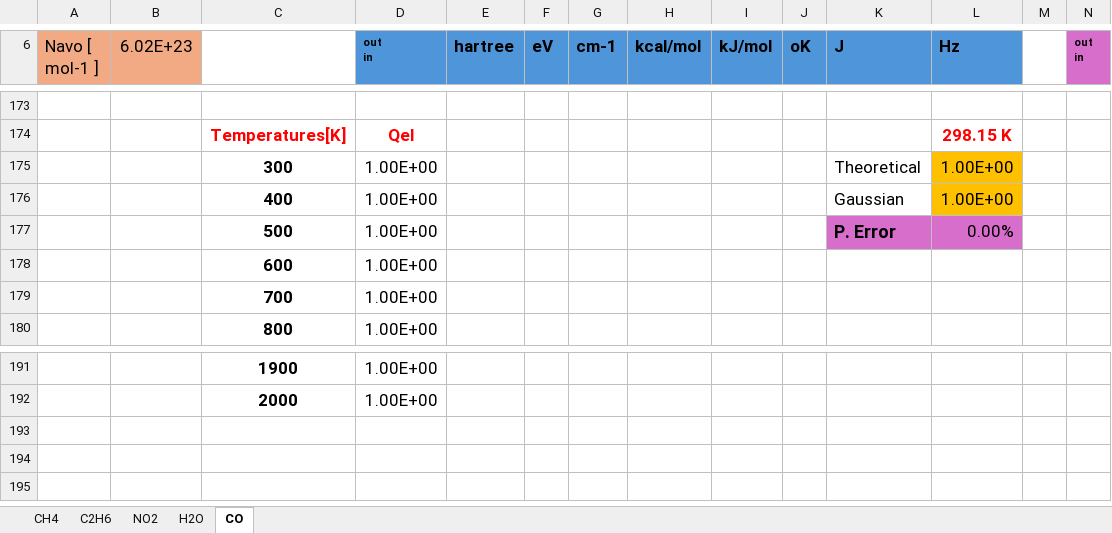
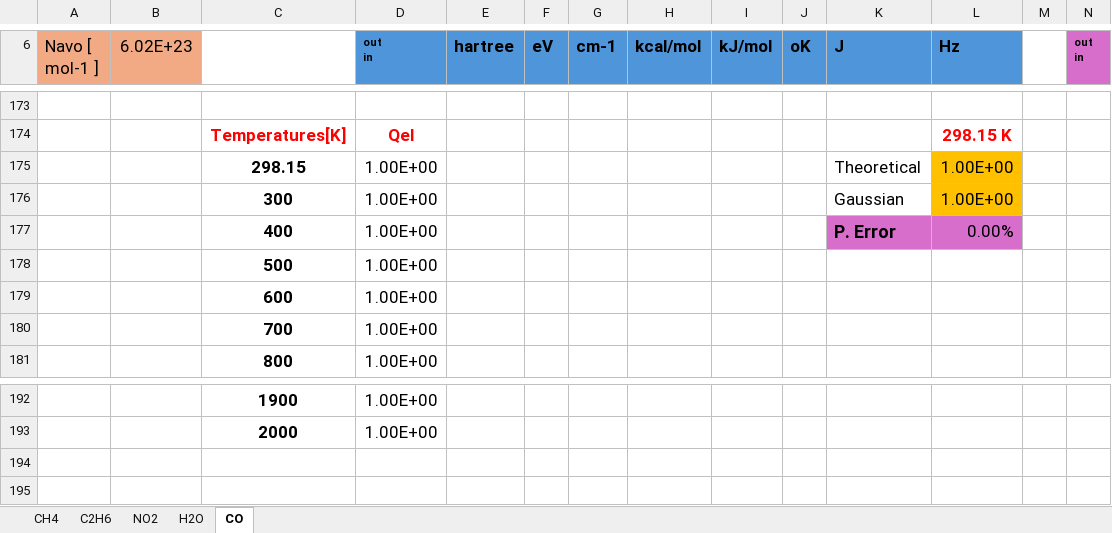
Before and after one commit to ApprehensiveKnee/MMfP, an Excel workbook: Project4/Project4.xlsx, sheet CO, drawn as a sheet; only a part is shown, gaps mark what is left out; values as stored, in another font and other column widths than the file's, no borders; charts and pictures not drawn; removed rows and columns are numbered as before the commit, all else as after; rows hold the shown columns only; the diff covers the shown part only; the diff names each change by its address in the sheet, - before the commit and + after, or states it on an @@ line.

```diff
--- a/Project4/Project4.xlsx (sheet CO)
+++ b/Project4/Project4.xlsx (sheet CO)
-C175: 300
+C175: 298.15
-C176: 400
+C176: 300
-C177: 500
+C177: 400
+row 178:  |  | 500 | 1.00E+00
-row 193: (empty)
```
Also changed, not shown: 3 added rows, 3 removed rows, 16 edited cells and cell formats elsewhere in this sheet, sheet H2O, sheet CH4, sheet C2H6, sheet NO2, formulas that keep their value, charts or pictures, 15 other files.
